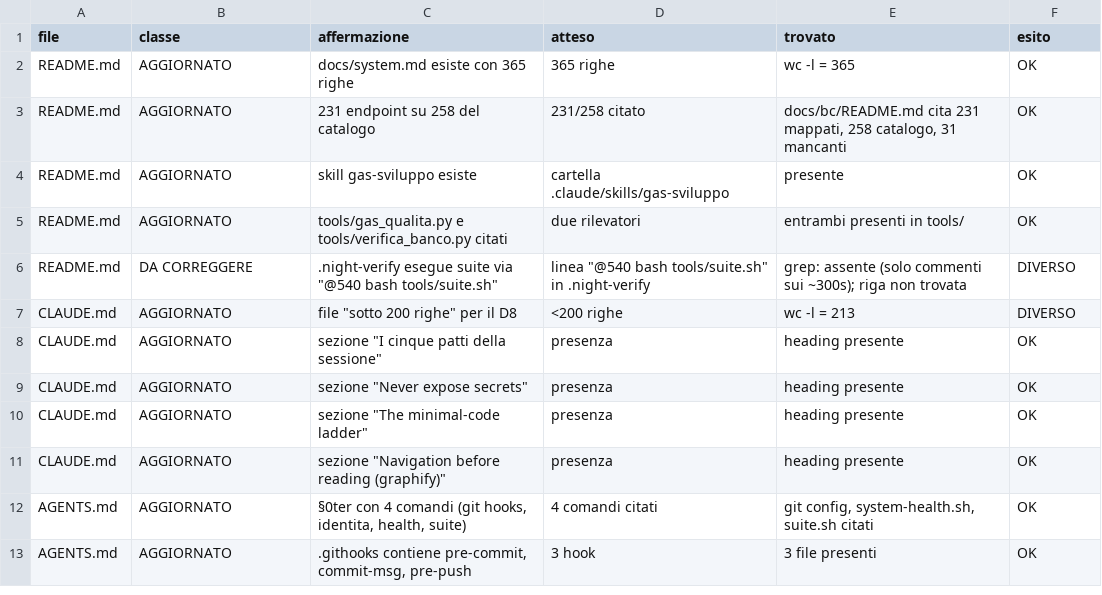
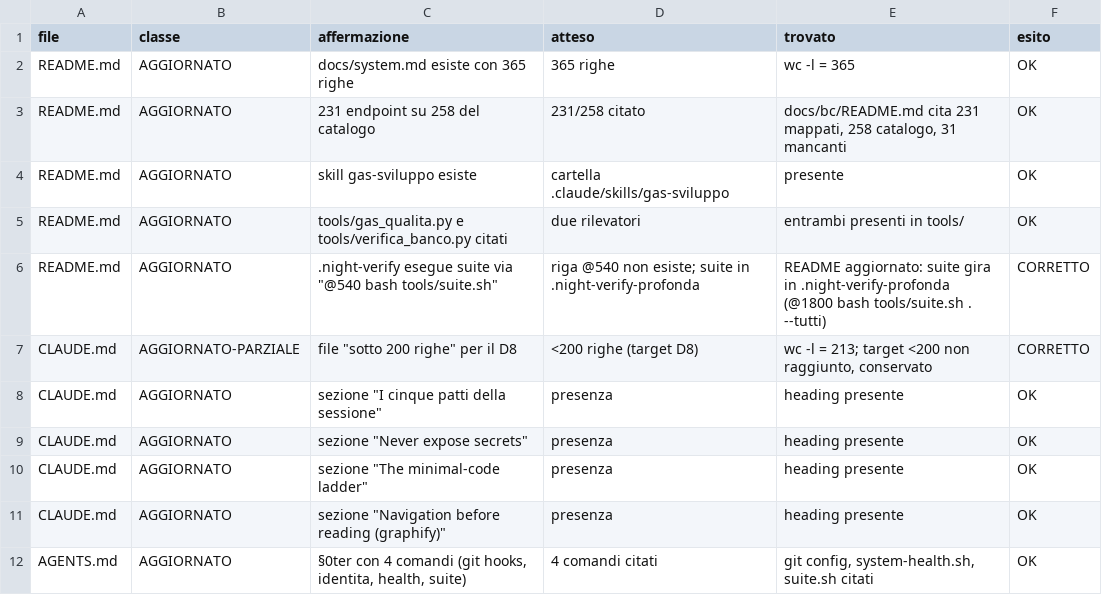
Before and after one commit to obi2kenobi/AI_Programmer, a TSV file: docs/_revisione.tsv, drawn as a sheet; only a part is shown; the shorter side is filled out with more unchanged rows.

```diff
--- a/docs/_revisione.tsv
+++ b/docs/_revisione.tsv
@@ -5,4 +5,4 @@ README.md	AGGIORNATO	skill gas-sviluppo esiste	cartella .claude/skills/gas-svilu
 README.md	AGGIORNATO	tools/gas_qualita.py e tools/verifica_banco.py citati	due rilevatori	entrambi presenti in tools/	OK
-README.md	DA CORREGGERE	.night-verify esegue suite via "@540 bash tools/suite.sh"	linea "@540 bash tools/suite.sh" in .night-verify	grep: assente (solo commenti sui ~300s); riga non trovata	DIVERSO
-CLAUDE.md	AGGIORNATO	file "sotto 200 righe" per il D8	<200 righe	wc -l = 213	DIVERSO
+README.md	AGGIORNATO	.night-verify esegue suite via "@540 bash tools/suite.sh"	riga @540 non esiste; suite in .night-verify-profonda	README aggiornato: suite gira in .night-verify-profonda (@1800 bash tools/suite.sh . --tutti)	CORRETTO
+CLAUDE.md	AGGIORNATO-PARZIALE	file "sotto 200 righe" per il D8	<200 righe (target D8)	wc -l = 213; target <200 non raggiunto, conservato	CORRETTO
 CLAUDE.md	AGGIORNATO	sezione "I cinque patti della sessione"	presenza	heading presente	OK
```
Also changed, not shown: 1 other file.
